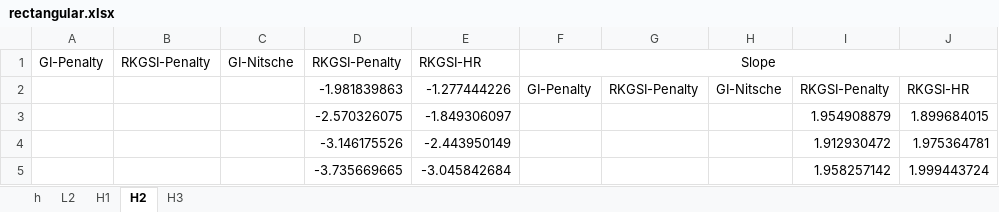
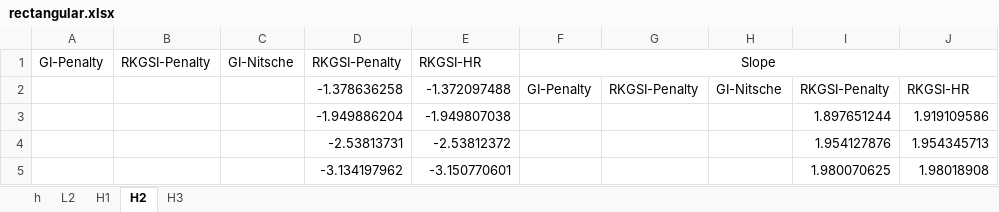
Before and after one commit to wuxinyu11/hrbc-plate, an Excel workbook: xlsx/rectangular.xlsx, sheet H2, drawn as a sheet; values as stored, in another font and other column widths than the file's, no borders; removed rows and columns are numbered as before the commit, all else as after; the diff names each change by its address in the sheet, - before the commit and + after, or states it on an @@ line.

```diff
--- a/xlsx/rectangular.xlsx (sheet H2)
+++ b/xlsx/rectangular.xlsx (sheet H2)
-D2 (RKGSI-Penalty): -1.981839863
+D2 (RKGSI-Penalty): -1.378636258
-E2 (RKGSI-HR): -1.277444226
+E2 (RKGSI-HR): -1.372097488
-row 3:  |  |  | -2.570326075 | -1.849306097 |  |  |  | 1.954908879 | 1.899684015
-row 4:  |  |  | -3.146175526 | -2.443950149 |  |  |  | 1.912930472 | 1.975364781
-row 5:  |  |  | -3.735669665 | -3.045842684 |  |  |  | 1.958257142 | 1.999443724
+row 3:  |  |  | -1.949886204 | -1.949807038 |  |  |  | 1.897651244 | 1.919109586
+row 4:  |  |  | -2.53813731 | -2.53812372 |  |  |  | 1.954127876 | 1.954345713
+row 5:  |  |  | -3.134197962 | -3.150770601 |  |  |  | 1.980070625 | 1.98018908
```
Also changed, not shown: sheet H1, sheet H3, sheet L2, 11 other files.
